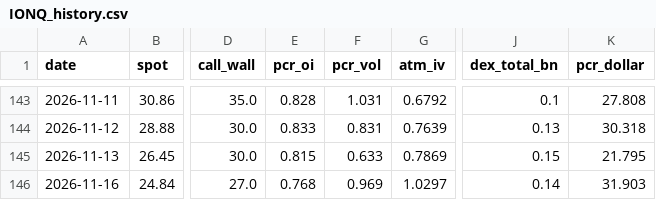
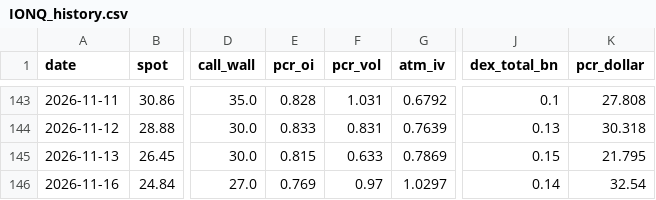
Before and after one commit to dsh0920-sys/Repository-name-options-dashboard, a CSV file: data/history/IONQ_history.csv, drawn as a sheet; only a part is shown, gaps mark what is left out; the diff names each change by its address in the sheet, - before the commit and + after, or states it on an @@ line.

```diff
--- a/data/history/IONQ_history.csv
+++ b/data/history/IONQ_history.csv
-E146 (pcr_oi): 0.768
+E146 (pcr_oi): 0.769
-F146 (pcr_vol): 0.969
+F146 (pcr_vol): 0.97
-K146 (pcr_dollar): 31.903
+K146 (pcr_dollar): 32.54
```
Also changed, not shown: data/history/AMZN_price90.csv, data/history/CRWV_history.csv, 49 other files.
